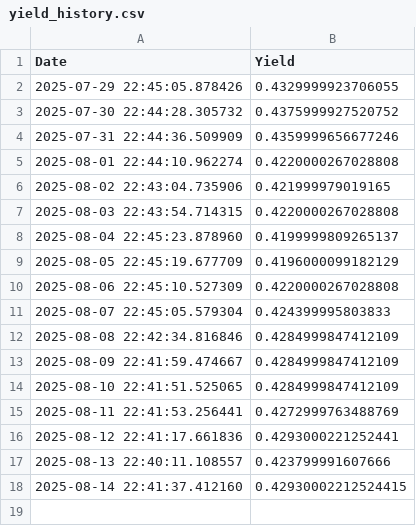
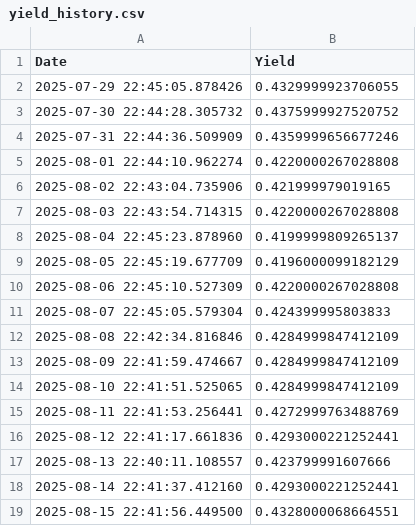
Before and after one commit to Mac709/yield_daily, a CSV file: yield_history.csv, drawn as a sheet.

```diff
--- a/yield_history.csv
+++ b/yield_history.csv
@@ -17,2 +17,3 @@ Date,Yield
 2025-08-13 22:40:11.108557,0.423799991607666
-2025-08-14 22:41:37.412160,0.42930002212524415
+2025-08-14 22:41:37.412160,0.4293000221252441
+2025-08-15 22:41:56.449500,0.4328000068664551
```
Also changed, not shown: 1 other file.
